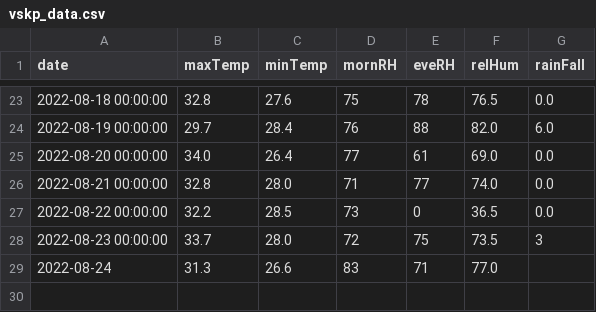
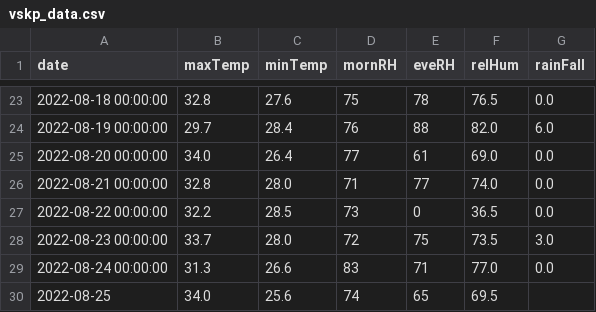
Before and after one commit to kaustuvchatterjee/vskp, a CSV file: vskp_data.csv, drawn as a sheet; only a part is shown, gaps mark what is left out.

```diff
--- a/vskp_data.csv
+++ b/vskp_data.csv
@@ -27,3 +27,4 @@ date,maxTemp,minTemp,mornRH,eveRH,relHum,rainFall
 2022-08-22 00:00:00,32.2,28.5,73,0,36.5,0.0
-2022-08-23 00:00:00,33.7,28.0,72,75,73.5,3
-2022-08-24,31.3,26.6,83,71,77.0,
+2022-08-23 00:00:00,33.7,28.0,72,75,73.5,3.0
+2022-08-24 00:00:00,31.3,26.6,83,71,77.0,0.0
+2022-08-25,34.0,25.6,74,65,69.5,
```
